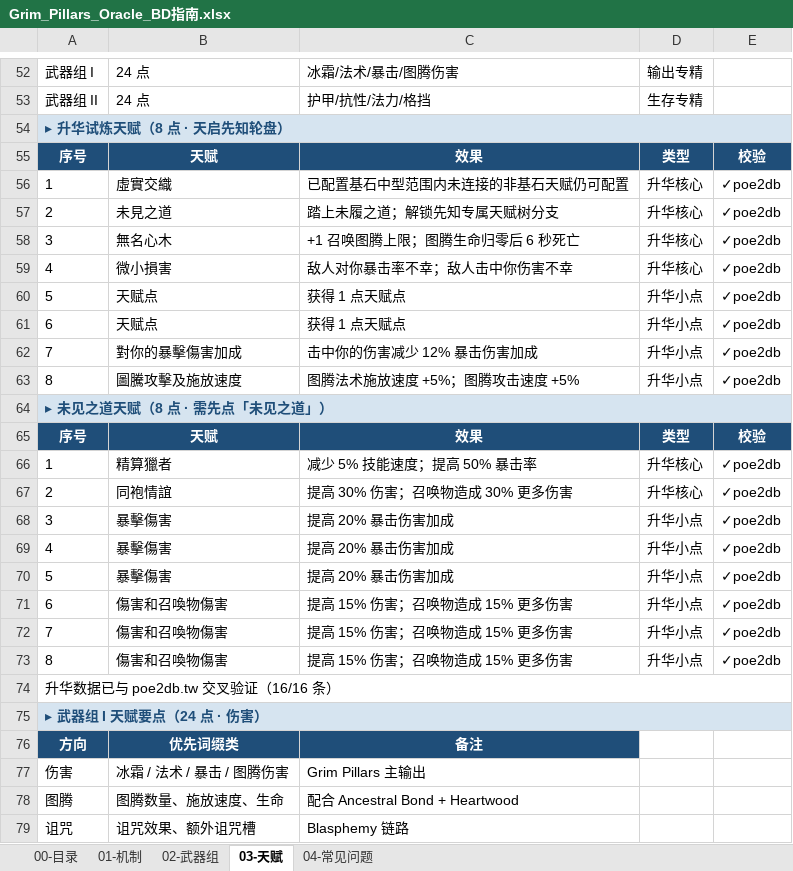
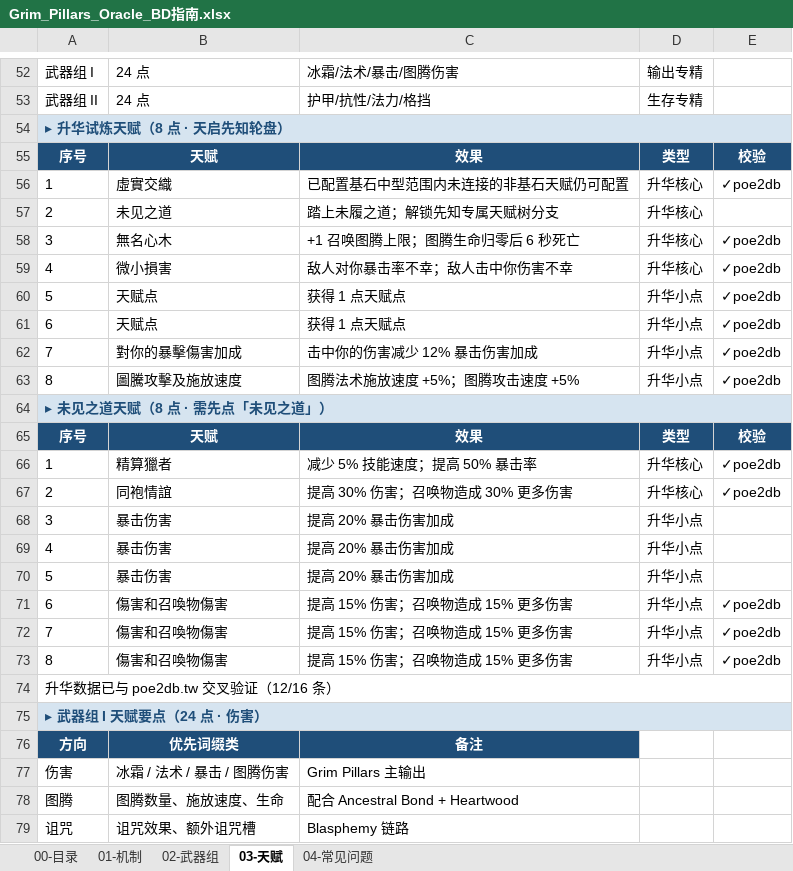
Before and after one commit to chalo0518-ctrl/CLADOS_POE2_BDG-UILDING, an Excel workbook: Grim_Pillars_Oracle_BD指南.xlsx, sheet 03-天赋, drawn as a sheet; only a part is shown, gaps mark what is left out; values as stored, in another font and other column widths than the file's, no borders; charts and pictures not drawn; the diff names each change by its address in the sheet, - before the commit and + after, or states it on an @@ line.

```diff
--- a/Grim_Pillars_Oracle_BD指南.xlsx (sheet 03-天赋)
+++ b/Grim_Pillars_Oracle_BD指南.xlsx (sheet 03-天赋)
-B57: 未見之道
+B57: 未见之道
-E57: ✓poe2db
+E57: (empty)
-B68:B70: 暴擊傷害
+B68:B70: 暴击伤害
-E68:E70: ✓poe2db
+E68:E70: (empty)
-A74: 升华数据已与 poe2db.tw 交叉验证（16/16 条）
+A74: 升华数据已与 poe2db.tw 交叉验证（12/16 条）
```
Also changed, not shown: sheet 02-武器组, sheet 01-机制, charts or pictures, Coiling_Bolts_Blood_Mage_BD指南.xlsx, 西部魔幻经典作品分级清单.xlsx, 18 other files.
